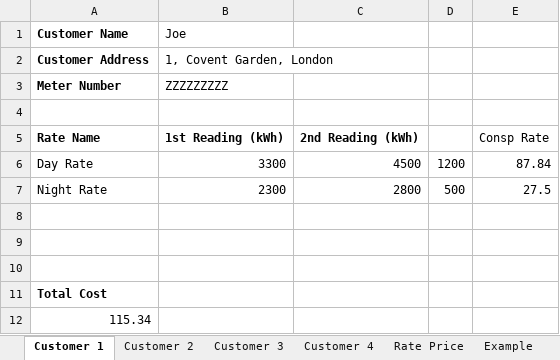
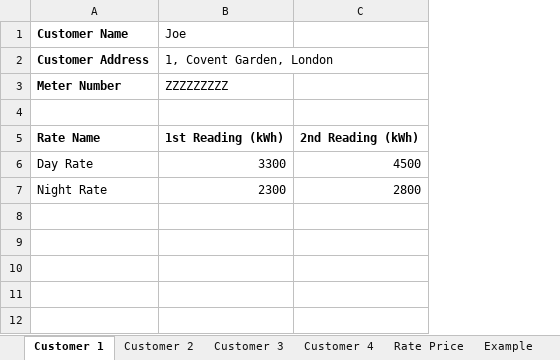
Before and after one commit to Connector403/ZTP, an Excel workbook: Core/static/EnergyConsumptionDetail_updated.xlsx, sheet Customer 1, drawn as a sheet; values as stored, in another font and other column widths than the file's, no borders; the diff names each change by its address in the sheet, - before the commit and + after, or states it on an @@ line.

```diff
--- a/Core/static/EnergyConsumptionDetail_updated.xlsx (sheet Customer 1)
+++ b/Core/static/EnergyConsumptionDetail_updated.xlsx (sheet Customer 1)
-column D, rows 6-7: 1200 | 500
-column E, rows 5-7: Consp Rate | 87.84 | 27.5
-row 8: (empty)
-row 9: (empty)
-row 10: (empty)
-row 11: Total Cost
-row 12: 115.34
```
Also changed, not shown: sheet Customer 3, sheet Customer 4, sheet Customer 2, sheet Calculations, other sheet tabs, 1 other file.
